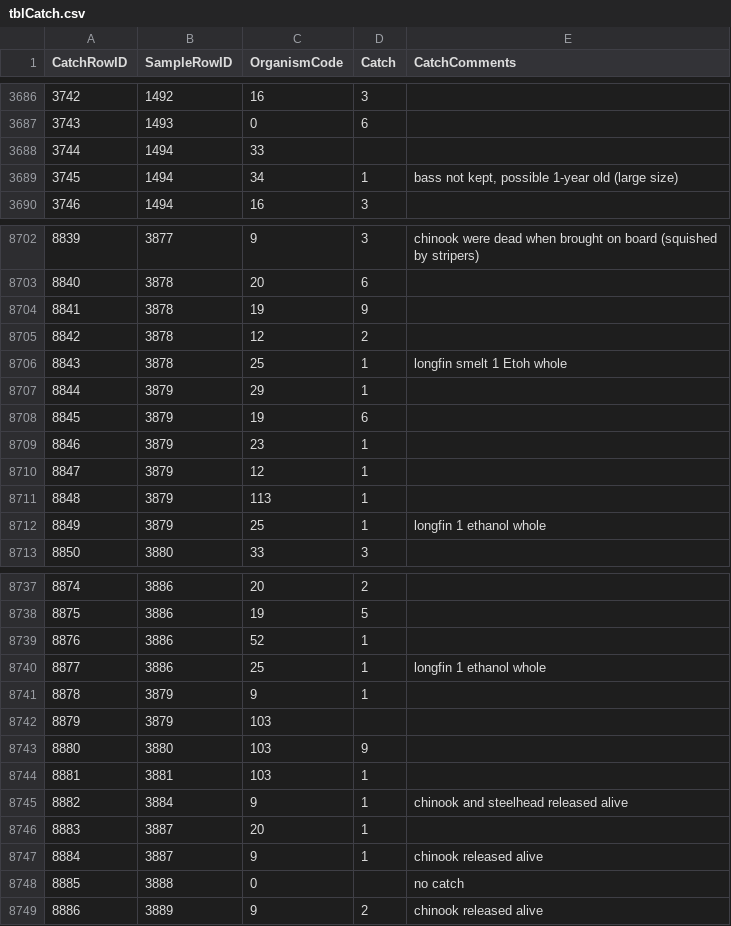
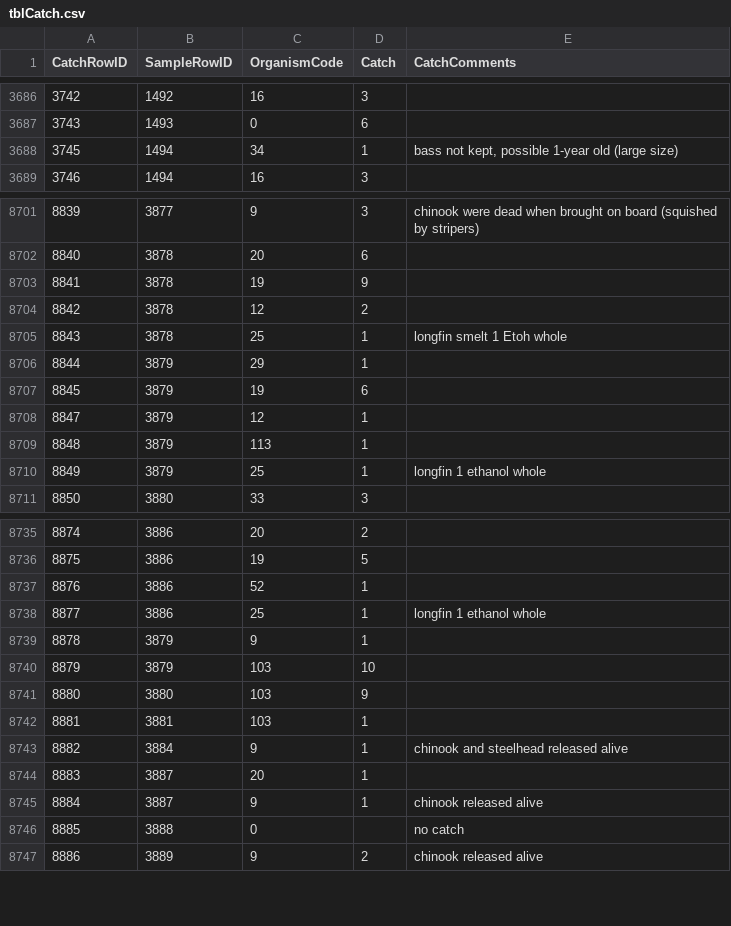
Before and after one commit to sbashevkin/LTMRdata, a CSV file: data-raw/SKT/tblCatch.csv, drawn as a sheet; only a part is shown, gaps mark what is left out; removed rows and columns are numbered as before the commit, all else as after; the diff names each change by its address in the sheet, - before the commit and + after, or states it on an @@ line.

Commit message:
Updated SKT data to latest version and updated all data documentation

```diff
--- a/data-raw/SKT/tblCatch.csv
+++ b/data-raw/SKT/tblCatch.csv
-row 3688: 3744 | 1494 | 33
-row 8709: 8846 | 3879 | 23 | 1
-D8740 (Catch): (empty)
+D8740 (Catch): 10
```
Also changed, not shown: data-raw/SKT/lktblStationsSKT.csv, 15 other files.
